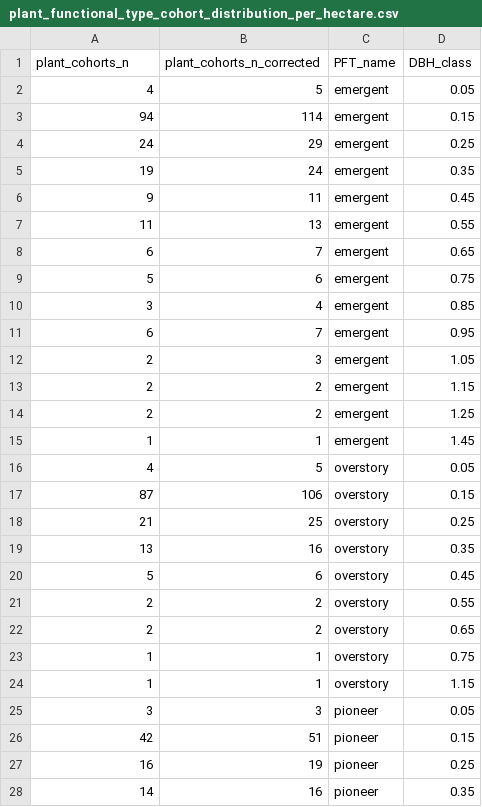
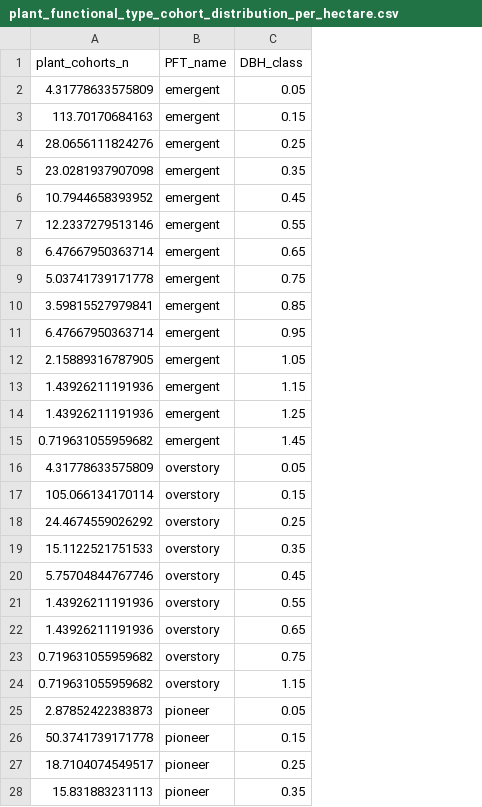
Before and after one commit to ImperialCollegeLondon/ve_data_science, a CSV file: data/derived/plant/plant_functional_type/plant_functional_type_cohort_distribution_per_hectare.csv, drawn as a sheet; only a part is shown; the diff covers the shown part only; the diff names each change by its address in the sheet, - before the commit and + after, or states it on an @@ line.

```diff
--- a/data/derived/plant/plant_functional_type/plant_functional_type_cohort_distribution_per_hectare.csv
+++ b/data/derived/plant/plant_functional_type/plant_functional_type_cohort_distribution_per_hectare.csv
-column B (plant_cohorts_n_corrected), rows 2-28: 5 | 114 | 29 | 24 | 11 | 13 | 7 | 6 | 4 | 7 | 3 | 2 | 2 | 1 | 5 | 106 | 25 | 16 | 6 | 2 | 2 | 1 | 1 | 3 | 51 | 19 | 16
-A2 (plant_cohorts_n): 4
+A2 (plant_cohorts_n): 4.31778633575809
-A3 (plant_cohorts_n): 94
+A3 (plant_cohorts_n): 113.70170684163
-A4 (plant_cohorts_n): 24
+A4 (plant_cohorts_n): 28.0656111824276
-A5 (plant_cohorts_n): 19
+A5 (plant_cohorts_n): 23.0281937907098
-A6 (plant_cohorts_n): 9
+A6 (plant_cohorts_n): 10.7944658393952
-A7 (plant_cohorts_n): 11
+A7 (plant_cohorts_n): 12.2337279513146
-A8 (plant_cohorts_n): 6
+A8 (plant_cohorts_n): 6.47667950363714
-A9 (plant_cohorts_n): 5
+A9 (plant_cohorts_n): 5.03741739171778
-A10 (plant_cohorts_n): 3
+A10 (plant_cohorts_n): 3.59815527979841
-A11 (plant_cohorts_n): 6
+A11 (plant_cohorts_n): 6.47667950363714
-A12 (plant_cohorts_n): 2
+A12 (plant_cohorts_n): 2.15889316787905
-A13:A14 (plant_cohorts_n): 2
+A13:A14 (plant_cohorts_n): 1.43926211191936
-A15 (plant_cohorts_n): 1
+A15 (plant_cohorts_n): 0.719631055959682
-A16 (plant_cohorts_n): 4
+A16 (plant_cohorts_n): 4.31778633575809
-A17 (plant_cohorts_n): 87
+A17 (plant_cohorts_n): 105.066134170114
-A18 (plant_cohorts_n): 21
+A18 (plant_cohorts_n): 24.4674559026292
-A19 (plant_cohorts_n): 13
+A19 (plant_cohorts_n): 15.1122521751533
-A20 (plant_cohorts_n): 5
+A20 (plant_cohorts_n): 5.75704844767746
-A21:A22 (plant_cohorts_n): 2
+A21:A22 (plant_cohorts_n): 1.43926211191936
-A23:A24 (plant_cohorts_n): 1
+A23:A24 (plant_cohorts_n): 0.719631055959682
-A25 (plant_cohorts_n): 3
+A25 (plant_cohorts_n): 2.87852422383873
-A26 (plant_cohorts_n): 42
+A26 (plant_cohorts_n): 50.3741739171778
-A27 (plant_cohorts_n): 16
+A27 (plant_cohorts_n): 18.7104074549517
-A28 (plant_cohorts_n): 14
+A28 (plant_cohorts_n): 15.831883231113
```
Also changed, not shown: 9 removed rows and 7 edited cells elsewhere in this file, 1 other file.
